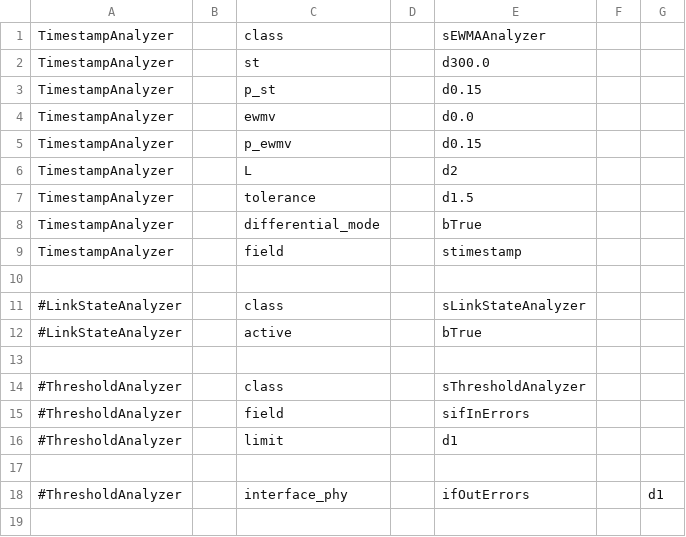
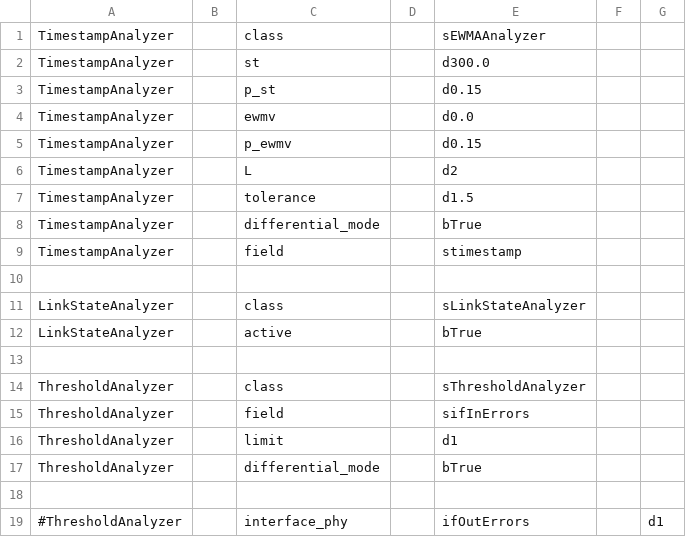
Before and after one commit to tumi8/flow-inspector, a CSV file: analyzer/AnalyzerConfig.csv, drawn as a sheet.

Commit message:
Add ThresholdAnalyzer

```diff
--- a/analyzer/AnalyzerConfig.csv
+++ b/analyzer/AnalyzerConfig.csv
@@ -10,8 +10,9 @@ TimestampAnalyzer||field||stimestamp
 
-#LinkStateAnalyzer||class||sLinkStateAnalyzer
-#LinkStateAnalyzer||active||bTrue
+LinkStateAnalyzer||class||sLinkStateAnalyzer
+LinkStateAnalyzer||active||bTrue
 
-#ThresholdAnalyzer||class||sThresholdAnalyzer
-#ThresholdAnalyzer||field||sifInErrors
-#ThresholdAnalyzer||limit||d1
+ThresholdAnalyzer||class||sThresholdAnalyzer
+ThresholdAnalyzer||field||sifInErrors
+ThresholdAnalyzer||limit||d1
+ThresholdAnalyzer||differential_mode||bTrue
 
```
Also changed, not shown: 1 other file.
